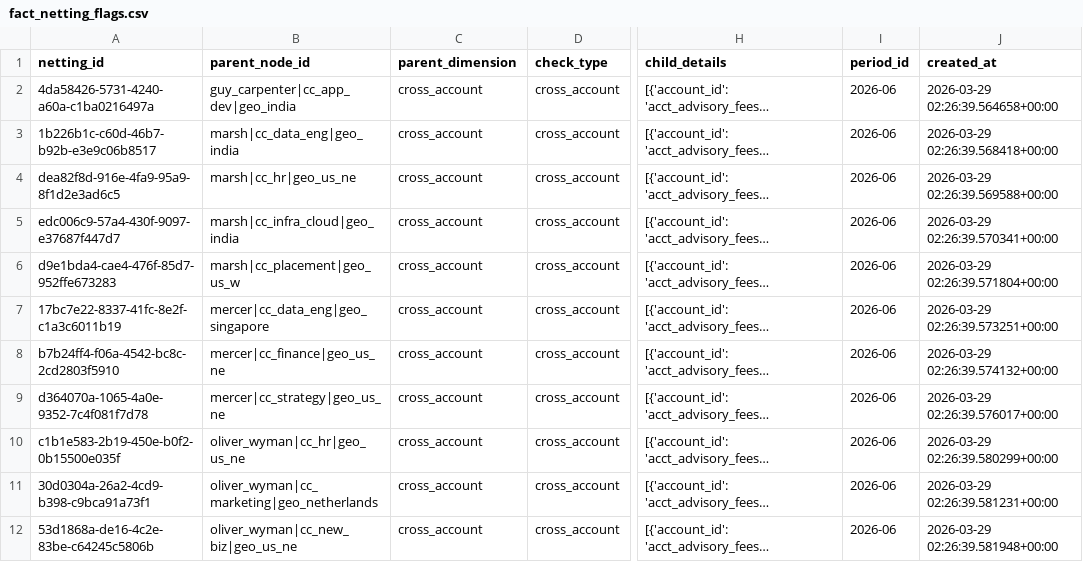
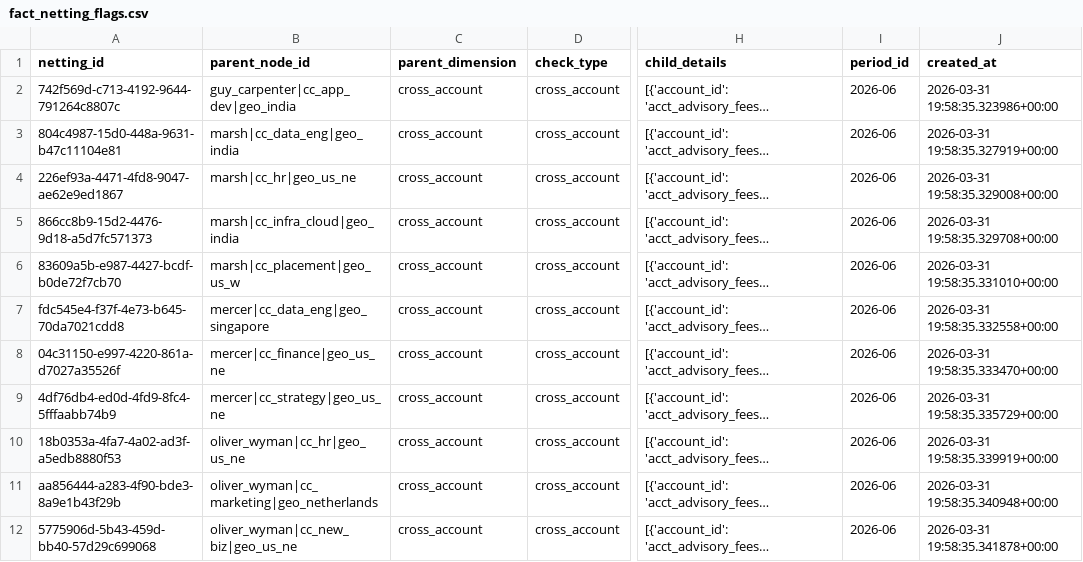
Before and after one commit to vrpkoduri/varianalytics, a CSV file: data/output/fact_netting_flags.csv, drawn as a sheet; only a part is shown, gaps mark what is left out; long unchanged cells end in …; the diff names each change by its address in the sheet, - before the commit and + after, or states it on an @@ line.

```diff
--- a/data/output/fact_netting_flags.csv
+++ b/data/output/fact_netting_flags.csv
-A2 (netting_id): 4da58426-5731-4240-a60a-c1ba0216497a
+A2 (netting_id): 742f569d-c713-4192-9644-791264c8807c
-J2 (created_at): 2026-03-29 02:26:39.564658+00:00
+J2 (created_at): 2026-03-31 19:58:35.323986+00:00
-A3 (netting_id): 1b226b1c-c60d-46b7-b92b-e3e9c06b8517
+A3 (netting_id): 804c4987-15d0-448a-9631-b47c11104e81
-J3 (created_at): 2026-03-29 02:26:39.568418+00:00
+J3 (created_at): 2026-03-31 19:58:35.327919+00:00
-A4 (netting_id): dea82f8d-916e-4fa9-95a9-8f1d2e3ad6c5
+A4 (netting_id): 226ef93a-4471-4fd8-9047-ae62e9ed1867
-J4 (created_at): 2026-03-29 02:26:39.569588+00:00
+J4 (created_at): 2026-03-31 19:58:35.329008+00:00
-A5 (netting_id): edc006c9-57a4-430f-9097-e37687f447d7
+A5 (netting_id): 866cc8b9-15d2-4476-9d18-a5d7fc571373
-J5 (created_at): 2026-03-29 02:26:39.570341+00:00
+J5 (created_at): 2026-03-31 19:58:35.329708+00:00
-A6 (netting_id): d9e1bda4-cae4-476f-85d7-952ffe673283
+A6 (netting_id): 83609a5b-e987-4427-bcdf-b0de72f7cb70
-J6 (created_at): 2026-03-29 02:26:39.571804+00:00
+J6 (created_at): 2026-03-31 19:58:35.331010+00:00
-A7 (netting_id): 17bc7e22-8337-41fc-8e2f-c1a3c6011b19
+A7 (netting_id): fdc545e4-f37f-4e73-b645-70da7021cdd8
-J7 (created_at): 2026-03-29 02:26:39.573251+00:00
+J7 (created_at): 2026-03-31 19:58:35.332558+00:00
-A8 (netting_id): b7b24ff4-f06a-4542-bc8c-2cd2803f5910
+A8 (netting_id): 04c31150-e997-4220-861a-d7027a35526f
-J8 (created_at): 2026-03-29 02:26:39.574132+00:00
+J8 (created_at): 2026-03-31 19:58:35.333470+00:00
-A9 (netting_id): d364070a-1065-4a0e-9352-7c4f081f7d78
+A9 (netting_id): 4df76db4-ed0d-4fd9-8fc4-5fffaabb74b9
-J9 (created_at): 2026-03-29 02:26:39.576017+00:00
+J9 (created_at): 2026-03-31 19:58:35.335729+00:00
-A10 (netting_id): c1b1e583-2b19-450e-b0f2-0b15500e035f
+A10 (netting_id): 18b0353a-4fa7-4a02-ad3f-a5edb8880f53
-J10 (created_at): 2026-03-29 02:26:39.580299+00:00
+J10 (created_at): 2026-03-31 19:58:35.339919+00:00
-A11 (netting_id): 30d0304a-26a2-4cd9-b398-c9bca91a73f1
+A11 (netting_id): aa856444-a283-4f90-bde3-8a9e1b43f29b
-J11 (created_at): 2026-03-29 02:26:39.581231+00:00
+J11 (created_at): 2026-03-31 19:58:35.340948+00:00
-A12 (netting_id): 53d1868a-de16-4c2e-83be-c64245c5806b
+A12 (netting_id): 5775906d-5b43-459d-bb40-57d29c699068
-J12 (created_at): 2026-03-29 02:26:39.581948+00:00
+J12 (created_at): 2026-03-31 19:58:35.341878+00:00
```
Also changed, not shown: data/output/fact_decomposition.csv, 9 other files.
